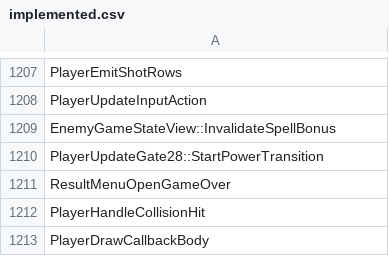
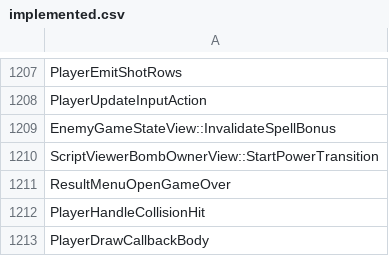
Before and after one commit to N0zoM1z0/th10, a CSV file: config/implemented.csv, drawn as a sheet; only a part is shown, gaps mark what is left out.

Commit message:
gpt-6.2-sol: restore the shared bomb power transition owner
Co-authored-by: gensokyo-dev <342580529+gensokyo-dev@users.noreply.github.com>

```diff
--- a/config/implemented.csv
+++ b/config/implemented.csv
@@ -1209,3 +1209,3 @@ PlayerUpdateInputAction
 EnemyGameStateView::InvalidateSpellBonus
-PlayerUpdateGate28::StartPowerTransition
+ScriptViewerBombOwnerView::StartPowerTransition
 ResultMenuOpenGameOver
```
Also changed, not shown: config/reccmp-functions.csv, 7 other files.
